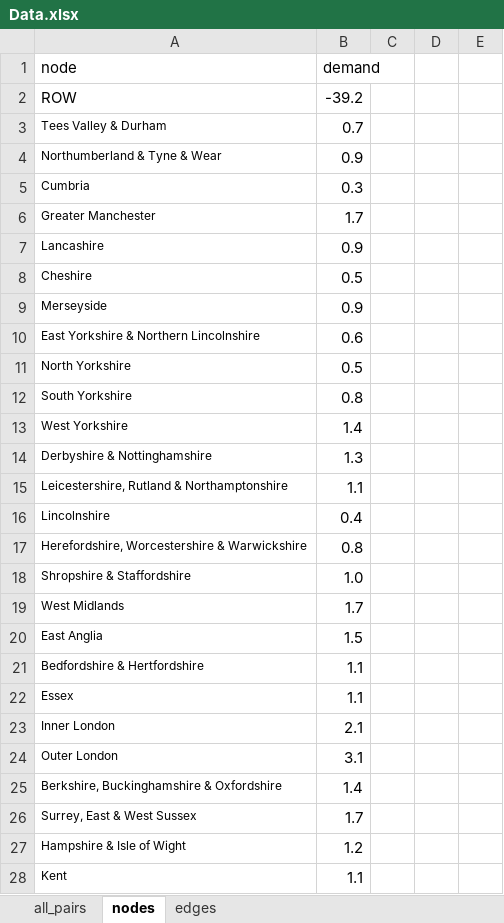
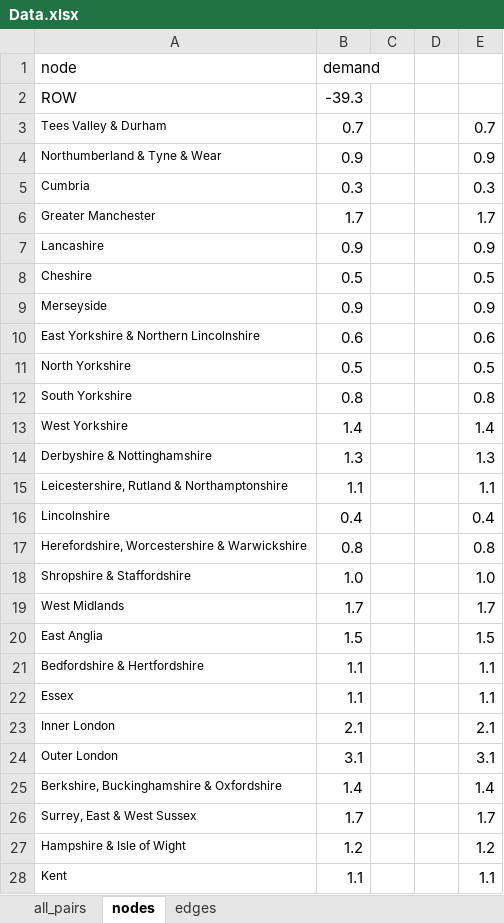
Before and after one commit to georgis8581/Dissertation, an Excel workbook: Data.xlsx, sheet nodes, drawn as a sheet; only a part is shown; values as stored, in another font and other column widths than the file's, no borders; the diff covers the shown part only; the diff names each change by its address in the sheet, - before the commit and + after, or states it on an @@ line.

Commit message:
Plot but it's random, still trying the add up demand to zero

```diff
--- a/Data.xlsx (sheet nodes)
+++ b/Data.xlsx (sheet nodes)
-B2 (demand): -39.2
+B2 (demand): -39.3
-E3: (empty)
+E3: 0.7
-E4: (empty)
+E4: 0.9
-E5: (empty)
+E5: 0.3
-E6: (empty)
+E6: 1.7
-E7: (empty)
+E7: 0.9
-E8: (empty)
+E8: 0.5
-E9: (empty)
+E9: 0.9
-E10: (empty)
+E10: 0.6
-E11: (empty)
+E11: 0.5
-E12: (empty)
+E12: 0.8
-E13: (empty)
+E13: 1.4
-E14: (empty)
+E14: 1.3
-E15: (empty)
+E15: 1.1
-E16: (empty)
+E16: 0.4
-E17: (empty)
+E17: 0.8
-E18: (empty)
+E18: 1.0
-E19: (empty)
+E19: 1.7
-E20: (empty)
+E20: 1.5
-E21:E22: (empty)
+E21:E22: 1.1
-E23: (empty)
+E23: 2.1
-E24: (empty)
+E24: 3.1
-E25: (empty)
+E25: 1.4
-E26: (empty)
+E26: 1.7
-E27: (empty)
+E27: 1.2
-E28: (empty)
+E28: 1.1
```
Also changed, not shown: 30 edited cells elsewhere in this sheet, formulas that keep their value, 2 other files.
